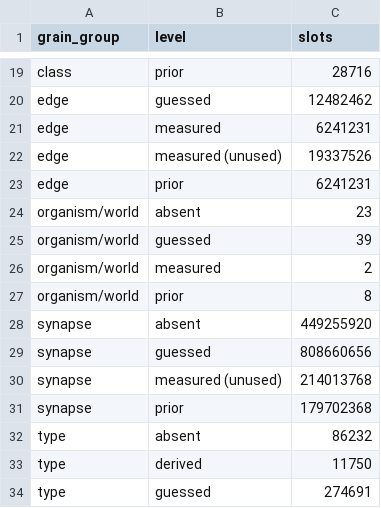
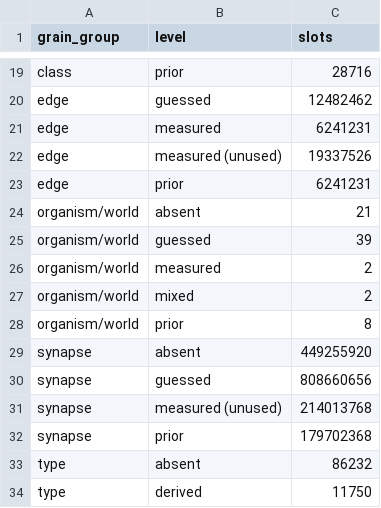
Before and after one commit to bengreff/fly-emulation, a CSV file: data/derived/ledger_levels.csv, drawn as a sheet; only a part is shown, gaps mark what is left out; the shorter side is filled out with more unchanged rows.

```diff
--- a/data/derived/ledger_levels.csv
+++ b/data/derived/ledger_levels.csv
@@ -23,5 +23,6 @@ edge,measured (unused),19337526
 edge,prior,6241231
-organism/world,absent,23
+organism/world,absent,21
 organism/world,guessed,39
 organism/world,measured,2
+organism/world,mixed,2
 organism/world,prior,8
```
Also changed, not shown: data/derived/blank_ledger.csv, 8 other files.
